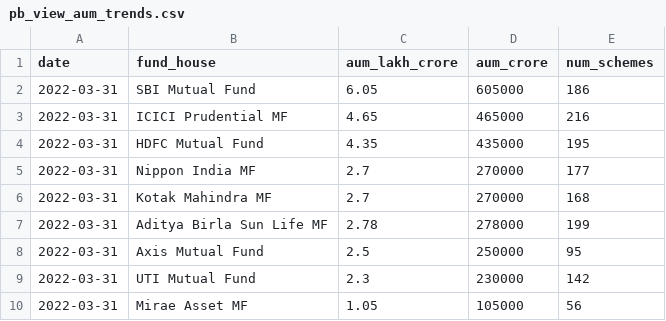
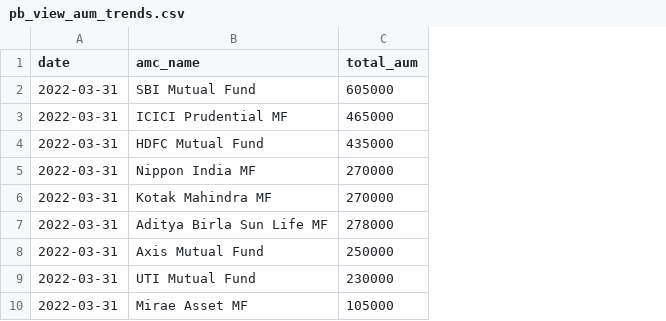
Before and after one commit to Atech31/bluestock-mutual-fund-dashboard-, a CSV file: pb_view_aum_trends.csv, drawn as a sheet; only a part is shown; removed rows and columns are numbered as before the commit, all else as after; the diff names each change by its address in the sheet, - before the commit and + after, or states it on an @@ line.

```diff
--- a/pb_view_aum_trends.csv
+++ b/pb_view_aum_trends.csv
-column C (aum_lakh_crore), rows 2-10: 6.05 | 4.65 | 4.35 | 2.7 | 2.7 | 2.78 | 2.5 | 2.3 | 1.05
-column E (num_schemes), rows 2-10: 186 | 216 | 195 | 177 | 168 | 199 | 95 | 142 | 56
-B1: fund_house
+B1: amc_name
-C1: aum_crore
+C1: total_aum
```
Also changed, not shown: pb_view_fund_overview.csv, 2 other files.
